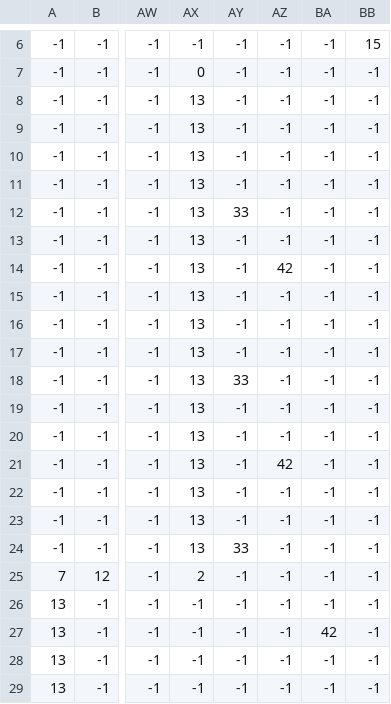
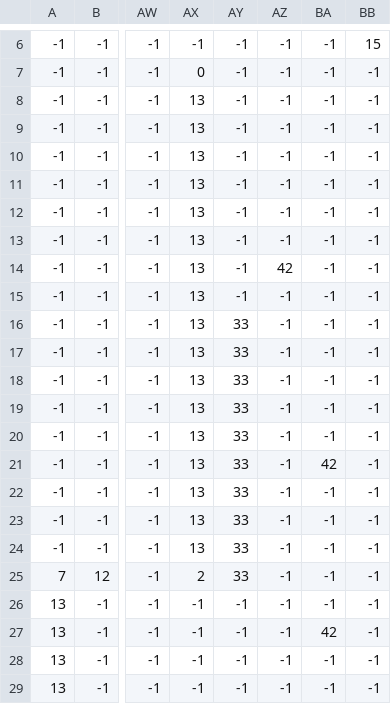
Before and after one commit to MrBeelo/BlobGame2, a CSV file: res/data/level5_normal.csv, drawn as a sheet; only a part is shown, gaps mark what is left out; the diff names each change by its address in the sheet, - before the commit and + after, or states it on an @@ line.

```diff
--- a/res/data/level5_normal.csv
+++ b/res/data/level5_normal.csv
-AY12: 33
+AY12: -1
-AY16:AY17: -1
+AY16:AY17: 33
-AY19:AY23: -1
+AY19:AY23: 33
-AZ21: 42
+AZ21: -1
-BA21: -1
+BA21: 42
-AY25: -1
+AY25: 33
```
Also changed, not shown: res/data/level5_back.csv, res/data/level5_collision.csv, 10 other files.
